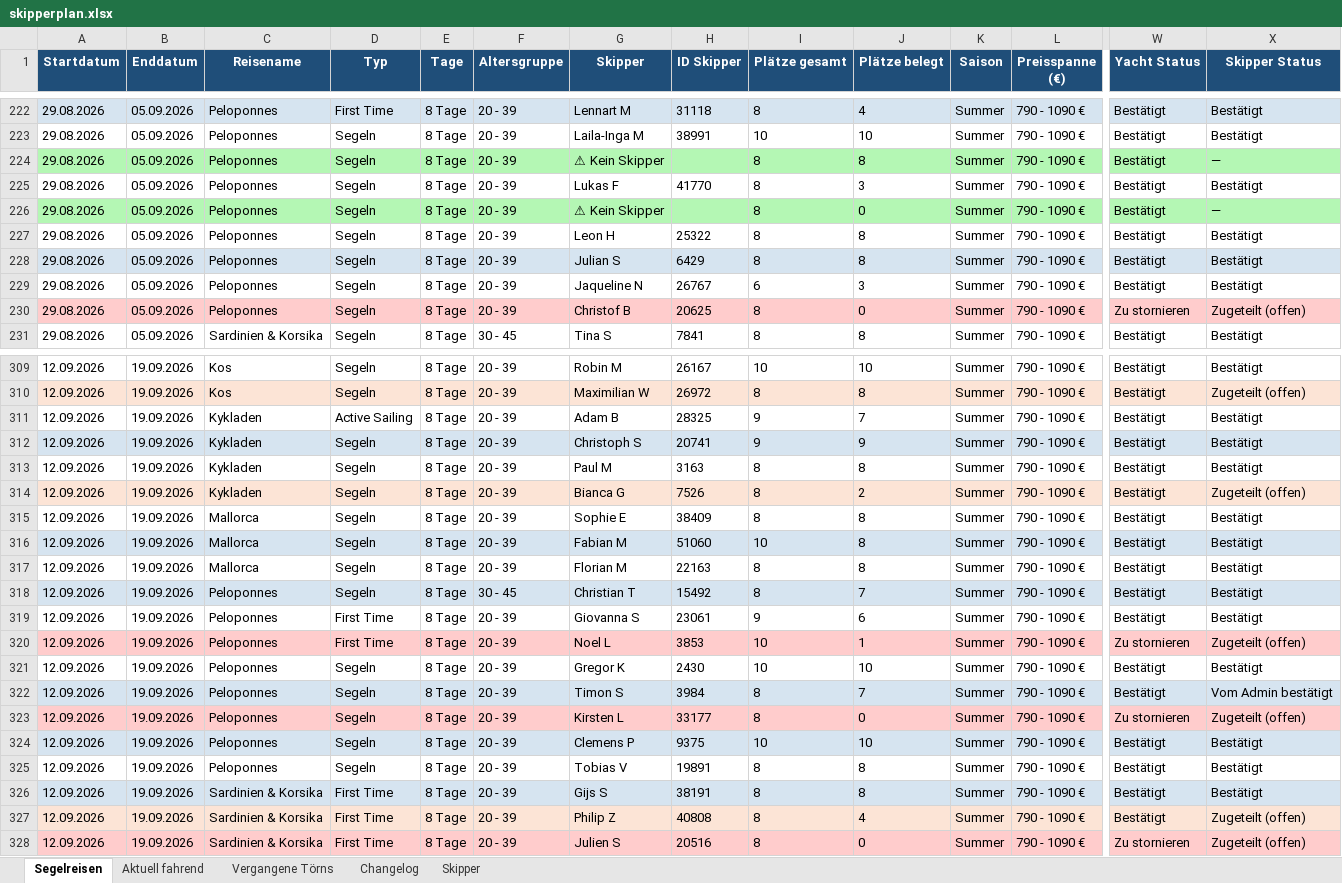
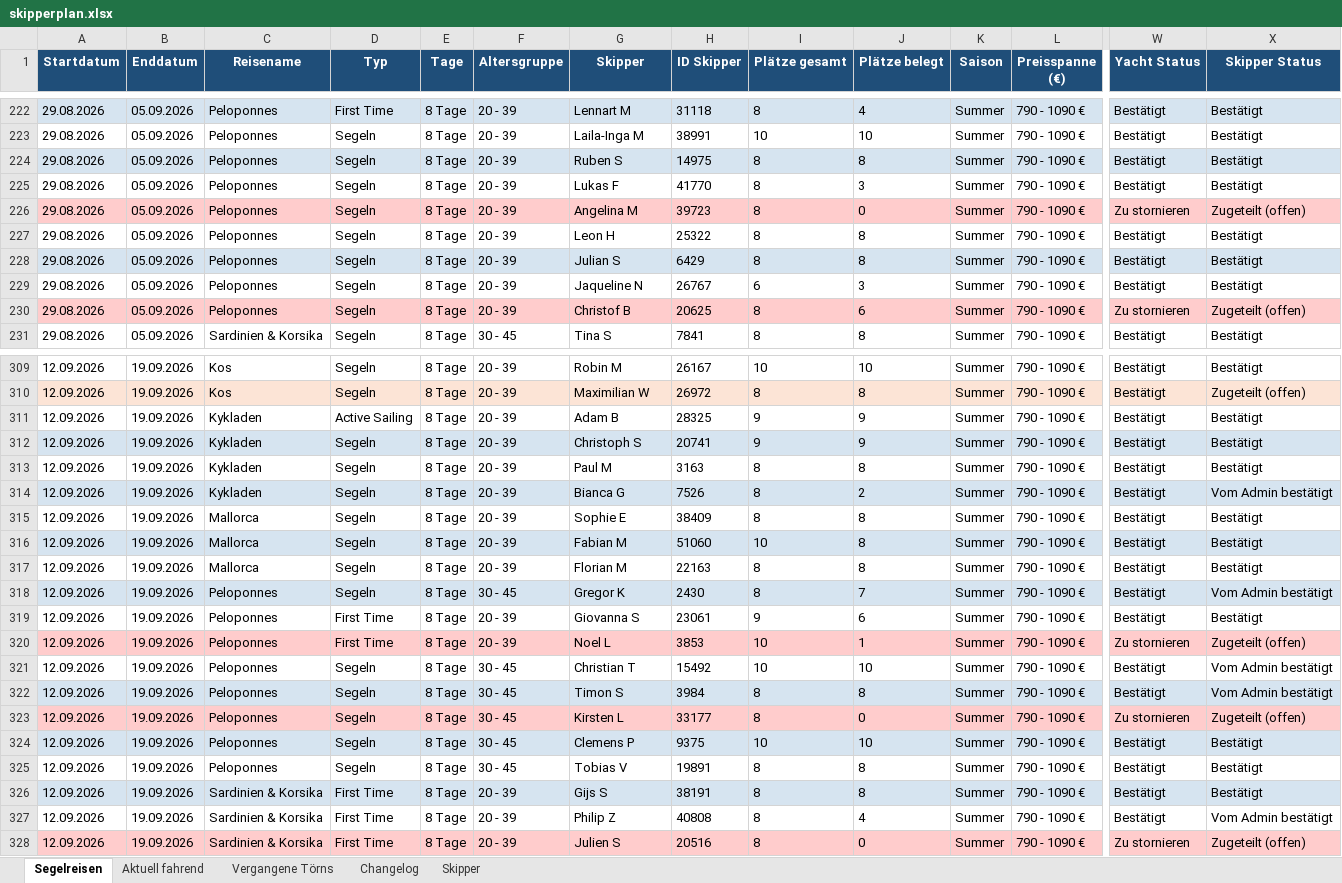
Before and after one commit to WolkeYachting/Skipperplan, an Excel workbook: skipperplan.xlsx, sheet Segelreisen, drawn as a sheet; only a part is shown, gaps mark what is left out; values as stored, in another font and other column widths than the file's, no borders; the diff covers the shown part only; the diff names each change by its address in the sheet, - before the commit and + after, or states it on an @@ line.

Commit message:
Skipperplan: 30.07.2026 03:01 UTC

```diff
--- a/skipperplan.xlsx (sheet Segelreisen)
+++ b/skipperplan.xlsx (sheet Segelreisen)
-A224:X224 fill: #B4F7B4
+A224:X224 fill: #D6E4F0
-G224 (Skipper): ⚠ Kein Skipper
+G224 (Skipper): Ruben S
-H224 (ID Skipper): (empty)
+H224 (ID Skipper): 14975
-X224 (Skipper Status): —
+X224 (Skipper Status): Bestätigt
-A226:X226 fill: #B4F7B4
+A226:X226 fill: #FFCCCC
-G226 (Skipper): ⚠ Kein Skipper
+G226 (Skipper): Angelina M
-H226 (ID Skipper): (empty)
+H226 (ID Skipper): 39723
-W226 (Yacht Status): Bestätigt
+W226 (Yacht Status): Zu stornieren
-X226 (Skipper Status): —
+X226 (Skipper Status): Zugeteilt (offen)
-J230 (Plätze belegt): 0
+J230 (Plätze belegt): 6
-J311 (Plätze belegt): 7
+J311 (Plätze belegt): 9
-A314:X314 fill: #FCE4D6
+A314:X314 fill: #D6E4F0
-X314 (Skipper Status): Zugeteilt (offen)
+X314 (Skipper Status): Vom Admin bestätigt
-G318 (Skipper): Christian T
+G318 (Skipper): Gregor K
-H318 (ID Skipper): 15492
+H318 (ID Skipper): 2430
-X318 (Skipper Status): Bestätigt
+X318 (Skipper Status): Vom Admin bestätigt
-F321:F325 (Altersgruppe): 20 - 39
+F321:F325 (Altersgruppe): 30 - 45
-G321 (Skipper): Gregor K
+G321 (Skipper): Christian T
-H321 (ID Skipper): 2430
+H321 (ID Skipper): 15492
-X321 (Skipper Status): Bestätigt
+X321 (Skipper Status): Vom Admin bestätigt
-J322 (Plätze belegt): 7
+J322 (Plätze belegt): 8
-A327:X327 fill: #FCE4D6
+A327:X327 fill: none
-X327 (Skipper Status): Zugeteilt (offen)
+X327 (Skipper Status): Vom Admin bestätigt
```
Also changed, not shown: 102 edited cells and cell formats elsewhere in this sheet, sheet Changelog, sheet Skipper.
